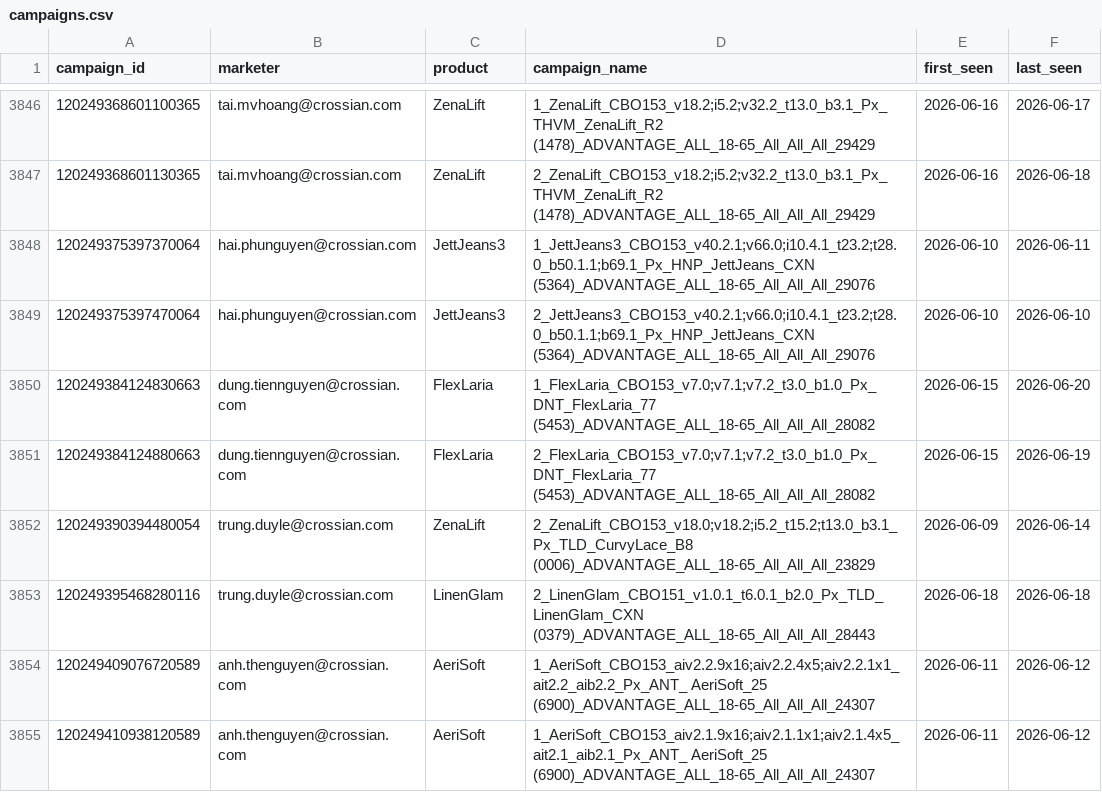
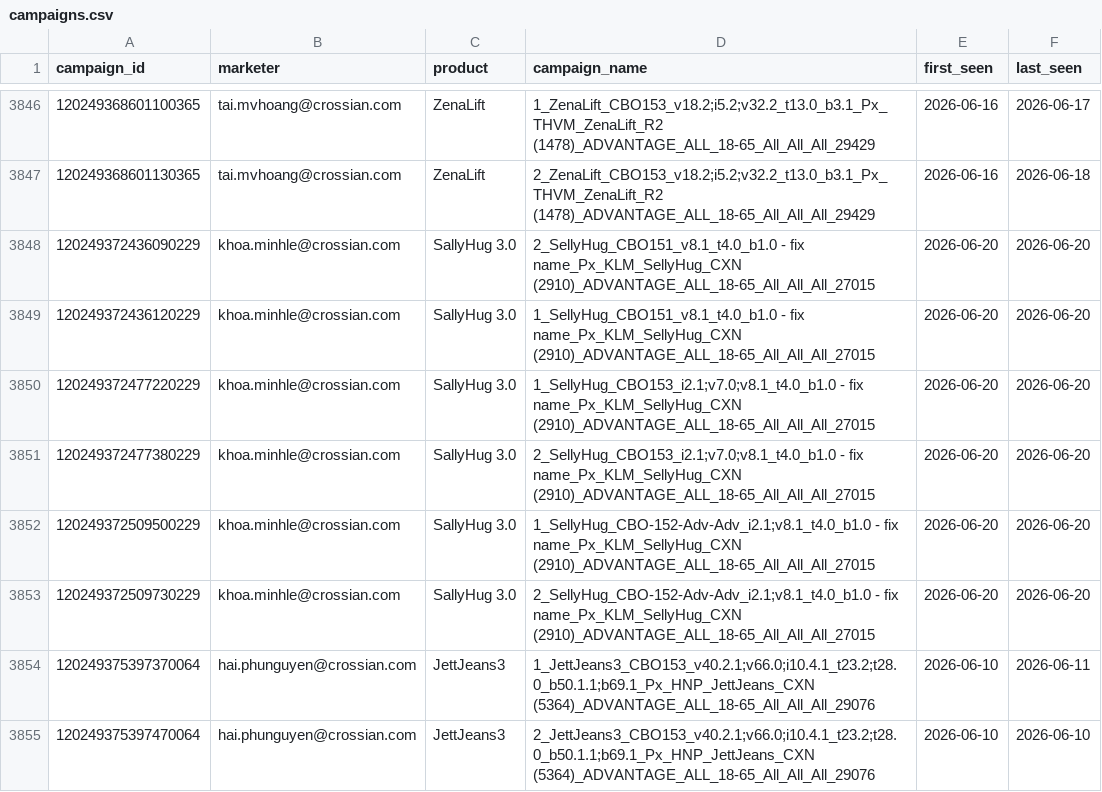
Before and after one commit to binhnguyen-ca/CAMS, a CSV file: data/campaigns.csv, drawn as a sheet; only a part is shown, gaps mark what is left out; the shorter side is filled out with more unchanged rows; the diff names each change by its address in the sheet, - before the commit and + after, or states it on an @@ line.

```diff
--- a/data/campaigns.csv
+++ b/data/campaigns.csv
+row 3848: 120249372436090229 | khoa.minhle@crossian.com | SallyHug 3.0 | 2_SellyHug_CBO151_v8.1_t4.0_b1.0 - fix name_Px_KLM_SellyHug_CXN (2910)_ADVANTAGE_ALL_18-65_All_All_All_27015 | 2026-06-20 | 2026-06-20
+row 3849: 120249372436120229 | khoa.minhle@crossian.com | SallyHug 3.0 | 1_SellyHug_CBO151_v8.1_t4.0_b1.0 - fix name_Px_KLM_SellyHug_CXN (2910)_ADVANTAGE_ALL_18-65_All_All_All_27015 | 2026-06-20 | 2026-06-20
+row 3850: 120249372477220229 | khoa.minhle@crossian.com | SallyHug 3.0 | 1_SellyHug_CBO153_i2.1;v7.0;v8.1_t4.0_b1.0 - fix name_Px_KLM_SellyHug_CXN (2910)_ADVANTAGE_ALL_18-65_All_All_All_27015 | 2026-06-20 | 2026-06-20
+row 3851: 120249372477380229 | khoa.minhle@crossian.com | SallyHug 3.0 | 2_SellyHug_CBO153_i2.1;v7.0;v8.1_t4.0_b1.0 - fix name_Px_KLM_SellyHug_CXN (2910)_ADVANTAGE_ALL_18-65_All_All_All_27015 | 2026-06-20 | 2026-06-20
+row 3852: 120249372509500229 | khoa.minhle@crossian.com | SallyHug 3.0 | 1_SellyHug_CBO-152-Adv-Adv_i2.1;v8.1_t4.0_b1.0 - fix name_Px_KLM_SellyHug_CXN (2910)_ADVANTAGE_ALL_18-65_All_All_All_27015 | 2026-06-20 | 2026-06-20
+row 3853: 120249372509730229 | khoa.minhle@crossian.com | SallyHug 3.0 | 2_SellyHug_CBO-152-Adv-Adv_i2.1;v8.1_t4.0_b1.0 - fix name_Px_KLM_SellyHug_CXN (2910)_ADVANTAGE_ALL_18-65_All_All_All_27015 | 2026-06-20 | 2026-06-20
```
Also changed, not shown: 1 other file.
